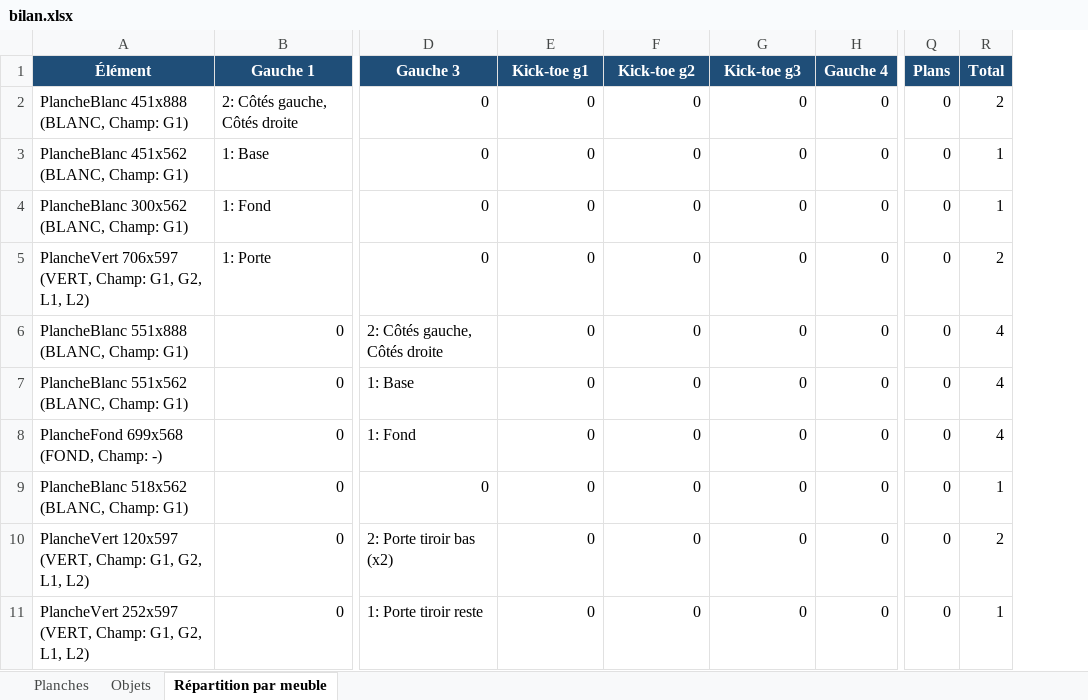
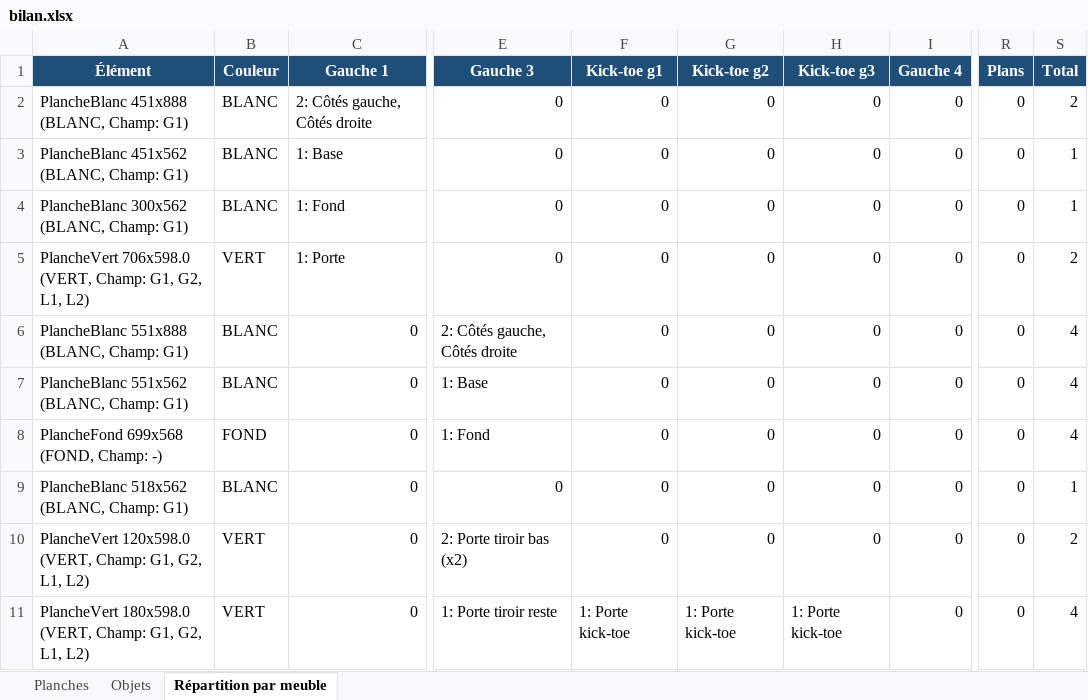
Before and after one commit to Zelfior/plan_cuisine, an Excel workbook: bilan.xlsx, sheet Répartition par meuble, drawn as a sheet; only a part is shown, gaps mark what is left out; values as stored, in another font and other column widths than the file's, no borders; addresses are those after the commit; the diff covers the shown part only; the diff names each change by its address in the sheet, - before the commit and + after, or states it on an @@ line.

```diff
--- a/bilan.xlsx (sheet Répartition par meuble)
+++ b/bilan.xlsx (sheet Répartition par meuble)
+column B (Couleur), rows 2-11: BLANC | BLANC | BLANC | VERT | BLANC | BLANC | FOND | BLANC | VERT | VERT
-A5 (Élément): PlancheVert 706x597 (VERT, Champ:…
+A5 (Élément): PlancheVert 706x598.0 (VERT, Champ:…
-A10 (Élément): PlancheVert 120x597 (VERT, Champ:…
+A10 (Élément): PlancheVert 120x598.0 (VERT, Champ:…
-A11 (Élément): PlancheVert 252x597 (VERT, Champ:…
+A11 (Élément): PlancheVert 180x598.0 (VERT, Champ:…
-F11 (Kick-toe g1): 0
+F11 (Kick-toe g1): 1: Porte kick-toe
-G11 (Kick-toe g2): 0
+G11 (Kick-toe g2): 1: Porte kick-toe
-H11 (Kick-toe g3): 0
+H11 (Kick-toe g3): 1: Porte kick-toe
-S11 (Total): 1
+S11 (Total): 4
```
Also changed, not shown: 1 added row, 1 removed row and 17 edited cells elsewhere in this sheet, sheet Planches, 9 other files.
